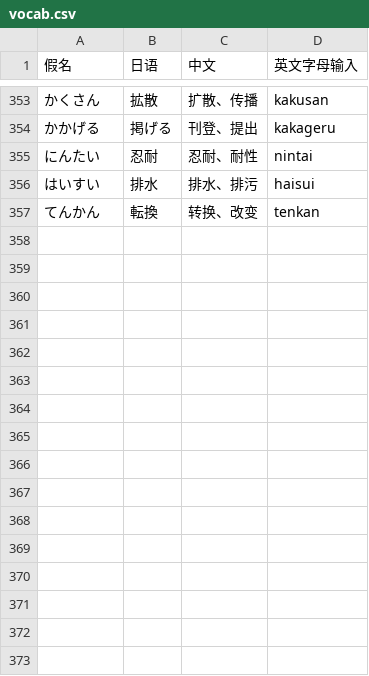
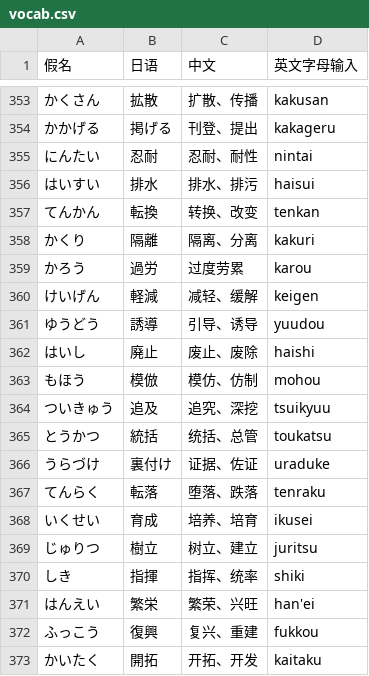
Before and after one commit to kok-s0s/japan, a CSV file: database/words/vocab.csv, drawn as a sheet; only a part is shown, gaps mark what is left out.

Commit message:
update database

```diff
--- a/database/words/vocab.csv
+++ b/database/words/vocab.csv
@@ -357 +357,17 @@
 てんかん,転換,转换、改变,tenkan
+かくり,隔離,隔离、分离,kakuri
+かろう,過労,过度劳累,karou
+けいげん,軽減,减轻、缓解,keigen
+ゆうどう,誘導,引导、诱导,yuudou
+はいし,廃止,废止、废除,haishi
+もほう,模倣,模仿、仿制,mohou
+ついきゅう,追及,追究、深挖,tsuikyuu
+とうかつ,統括,统括、总管,toukatsu
+うらづけ,裏付け,证据、佐证,uraduke
+てんらく,転落,堕落、跌落,tenraku
+いくせい,育成,培养、培育,ikusei
+じゅりつ,樹立,树立、建立,juritsu
+しき,指揮,指挥、统率,shiki
+はんえい,繁栄,繁荣、兴旺,han'ei
+ふっこう,復興,复兴、重建,fukkou
+かいたく,開拓,开拓、开发,kaitaku
```
Also changed, not shown: database/grammar/N1_grammar_practice.csv.
